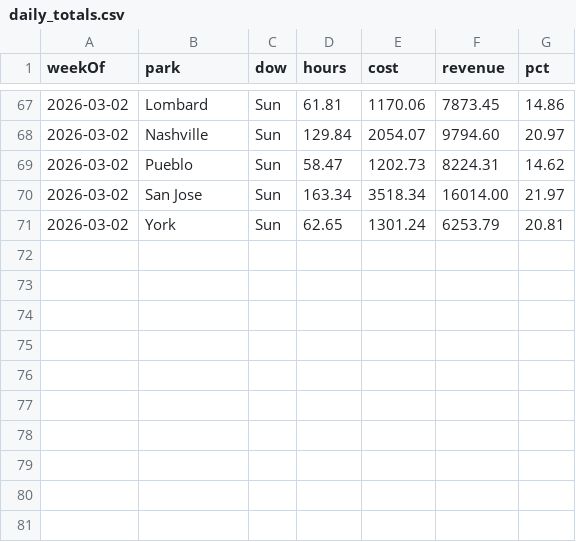
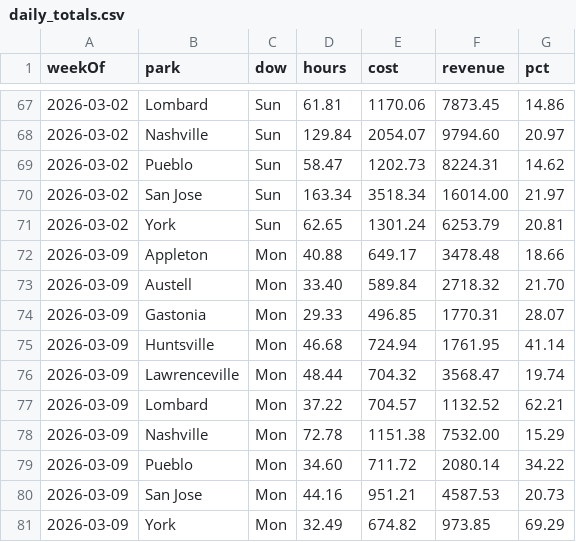
Before and after one commit to cryback/amglabor, a CSV file: data/daily_totals.csv, drawn as a sheet; only a part is shown, gaps mark what is left out.

Commit message:
Labor data update 2026-03-10

```diff
--- a/data/daily_totals.csv
+++ b/data/daily_totals.csv
@@ -71 +71,11 @@ weekOf,park,dow,hours,cost,revenue,pct
 2026-03-02,York,Sun,62.65,1301.24,6253.79,20.81
+2026-03-09,Appleton,Mon,40.88,649.17,3478.48,18.66
+2026-03-09,Austell,Mon,33.40,589.84,2718.32,21.70
+2026-03-09,Gastonia,Mon,29.33,496.85,1770.31,28.07
+2026-03-09,Huntsville,Mon,46.68,724.94,1761.95,41.14
+2026-03-09,Lawrenceville,Mon,48.44,704.32,3568.47,19.74
+2026-03-09,Lombard,Mon,37.22,704.57,1132.52,62.21
+2026-03-09,Nashville,Mon,72.78,1151.38,7532.00,15.29
+2026-03-09,Pueblo,Mon,34.60,711.72,2080.14,34.22
+2026-03-09,San Jose,Mon,44.16,951.21,4587.53,20.73
+2026-03-09,York,Mon,32.49,674.82,973.85,69.29
```
